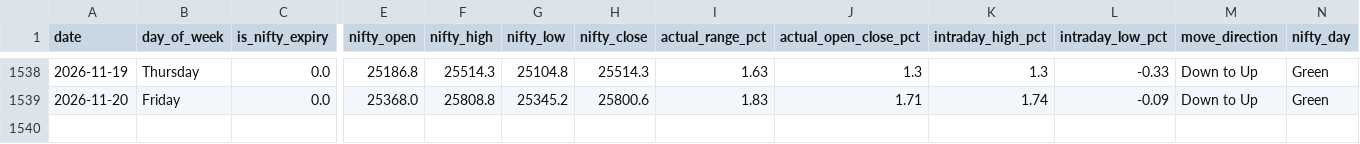
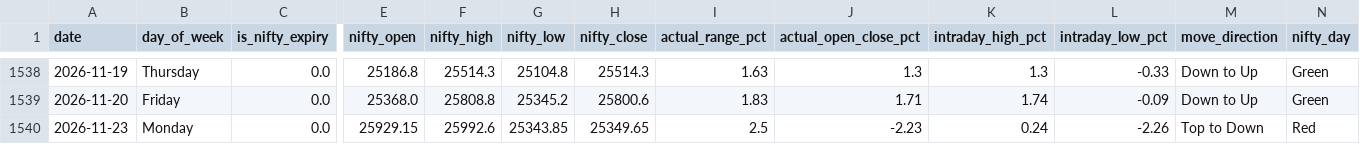
Before and after one commit to manish70158/vix-backtest-analysis, a CSV file: vix_fii_t1_intraday_daily_results.csv, drawn as a sheet; only a part is shown, gaps mark what is left out; rows hold the shown columns only; the diff names each change by its address in the sheet, - before the commit and + after, or states it on an @@ line.

```diff
--- a/vix_fii_t1_intraday_daily_results.csv
+++ b/vix_fii_t1_intraday_daily_results.csv
+row 1540: 2026-11-23 | Monday | 0.0 | 25929.15 | 25992.6 | 25343.85 | 25349.65 | 2.5 | -2.23 | 0.24 | -2.26 | Top to Down | Red
```
Also changed, not shown: sensex-analysis/bse_fii_t1_daily.csv, sensex-analysis/sensex_bse_participant_wise_daily.csv, 1 other file.
